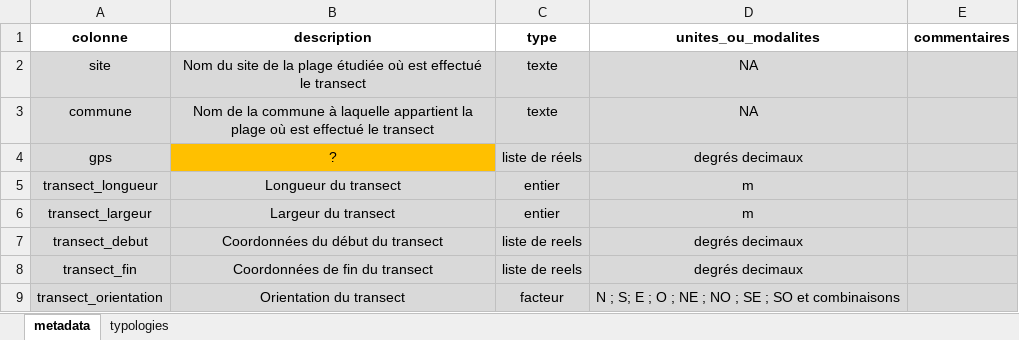
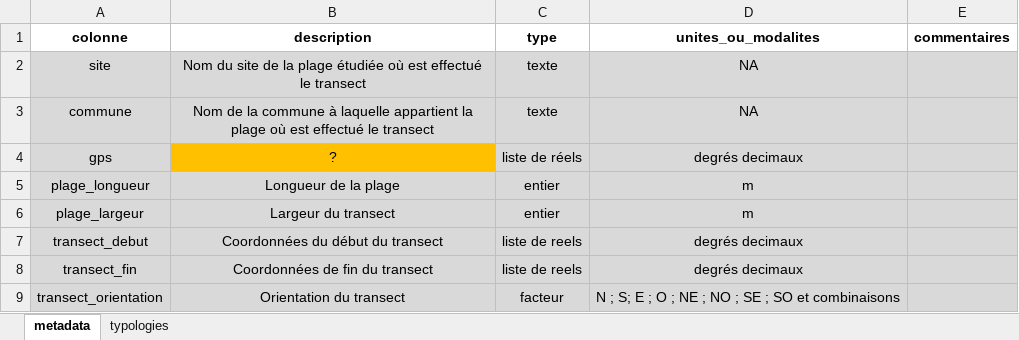
Before and after one commit to STARESO/riparuR, an Excel workbook: data/raw/riparu_typologie_sites.xlsx, sheet metadata, drawn as a sheet; only a part is shown; values as stored, in another font and other column widths than the file's, no borders; the diff names each change by its address in the sheet, - before the commit and + after, or states it on an @@ line.

Commit message:
changes with surface value computation and not 100m assuming that all transects are 100m (could change in the future)

```diff
--- a/data/raw/riparu_typologie_sites.xlsx (sheet metadata)
+++ b/data/raw/riparu_typologie_sites.xlsx (sheet metadata)
-A5 (colonne): transect_longueur
+A5 (colonne): plage_longueur
-B5 (description): Longueur du transect
+B5 (description): Longueur de la plage
-A6 (colonne): transect_largeur
+A6 (colonne): plage_largeur
```
Also changed, not shown: sheet typologies, 7 other files.
